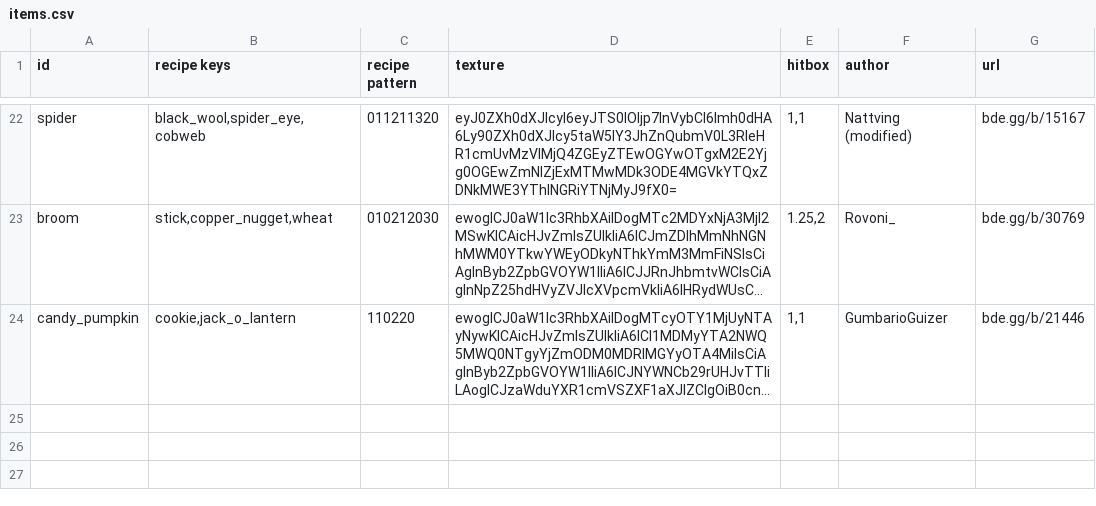
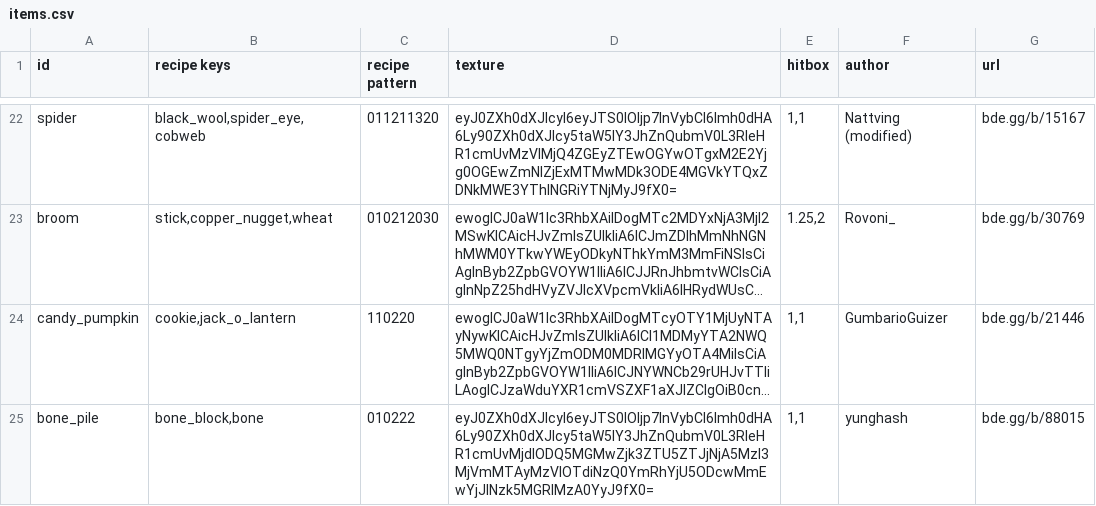
Before and after one commit to YoavTC/halloween-decorations, a CSV file: scripts/items.csv, drawn as a sheet; only a part is shown, gaps mark what is left out; long unchanged cells end in …; the diff names each change by its address in the sheet, - before the commit and + after, or states it on an @@ line.

Commit message:
Added Bone Pile decoration

```diff
--- a/scripts/items.csv
+++ b/scripts/items.csv
+row 25: bone_pile | bone_block,bone | 010222 | eyJ0ZXh0dXJlcyI6eyJTS0lOIjp7InVybCI6Imh0dHA6Ly90ZXh0dXJlcy5taW5lY3JhZnQubmV0L3RleHR1cmUvMjdlODQ5MGMwZjk3ZTU5ZTJjNjA5MzI3MjVmMTAyMzVlOTdiNzQ0YmRhYjU5ODcwMmEwYjJlNzk5MGRlMzA0YyJ9fX0= | 1,1 | yunghash | bde.gg/b/88015
```
Also changed, not shown: 6 other files.
